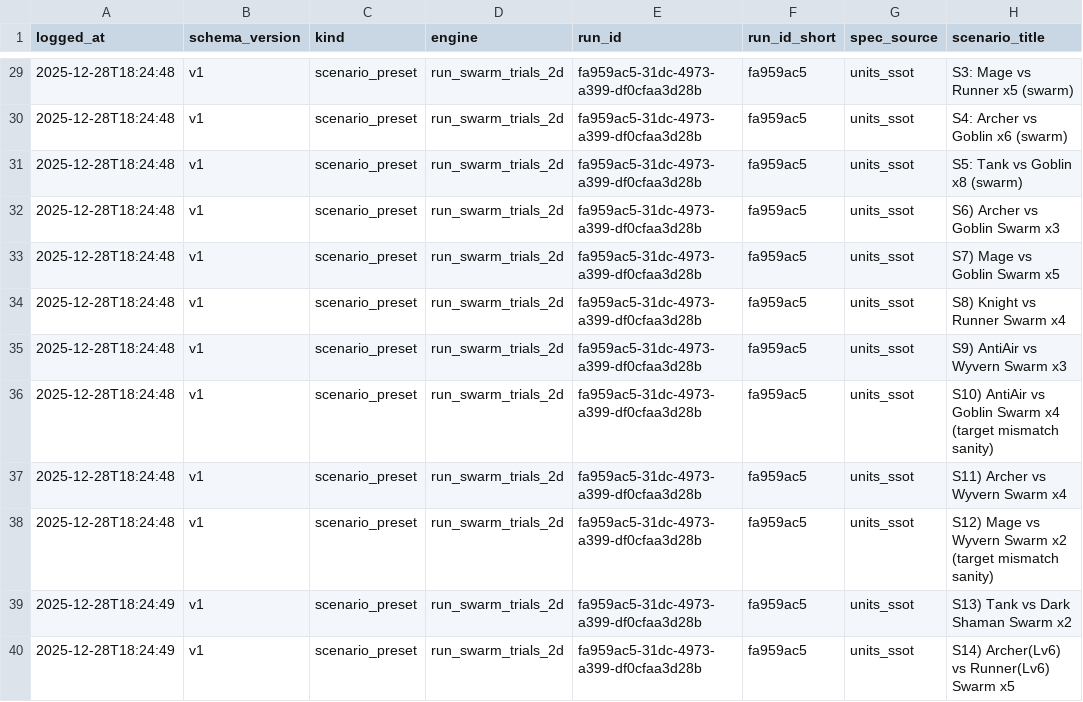
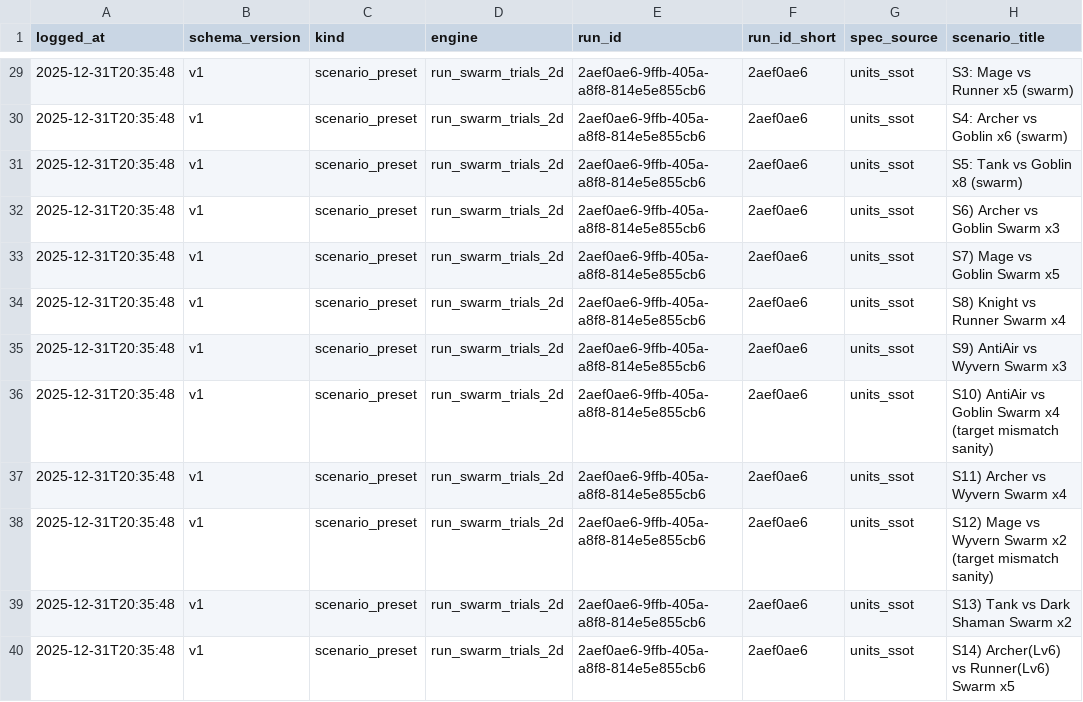
Before and after one commit to noblesi/ai-game-study, a CSV file: notebooks/defense-balancing-tool/datasets/test_scenarios_v1.csv, drawn as a sheet; only a part is shown, gaps mark what is left out; the diff covers the shown part only; the diff names each change by its address in the sheet, - before the commit and + after, or states it on an @@ line.

```diff
--- a/notebooks/defense-balancing-tool/datasets/test_scenarios_v1.csv
+++ b/notebooks/defense-balancing-tool/datasets/test_scenarios_v1.csv
-A29:A38 (logged_at): 2025-12-28T18:24:48
+A29:A38 (logged_at): 2025-12-31T20:35:48
-E29:E40 (run_id): fa959ac5-31dc-4973-a399-df0cfaa3d28b
+E29:E40 (run_id): 2aef0ae6-9ffb-405a-a8f8-814e5e855cb6
-F29:F40 (run_id_short): fa959ac5
+F29:F40 (run_id_short): 2aef0ae6
-A39:A40 (logged_at): 2025-12-28T18:24:49
+A39:A40 (logged_at): 2025-12-31T20:35:48
```
Also changed, not shown: 81 edited cells elsewhere in this file, 52 other files.
